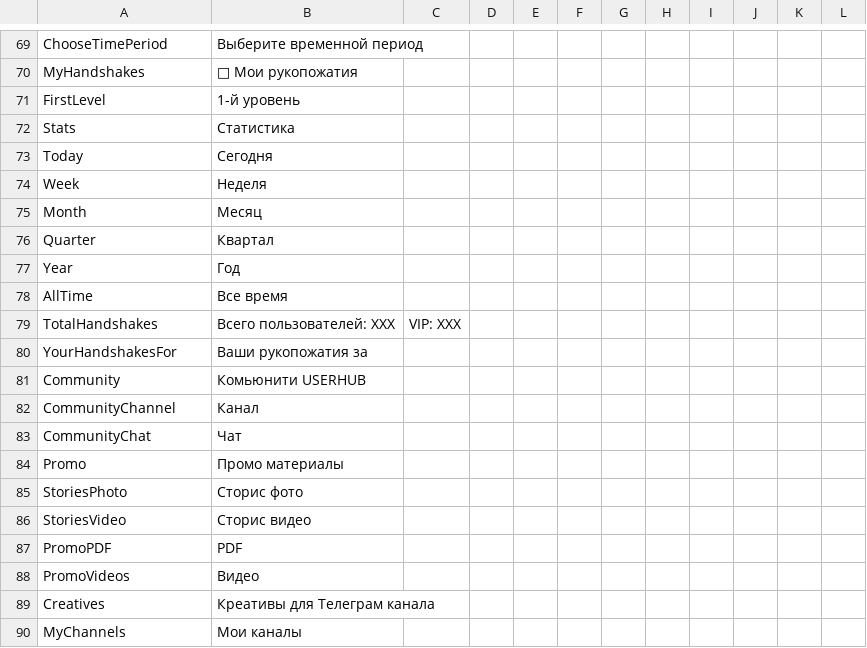
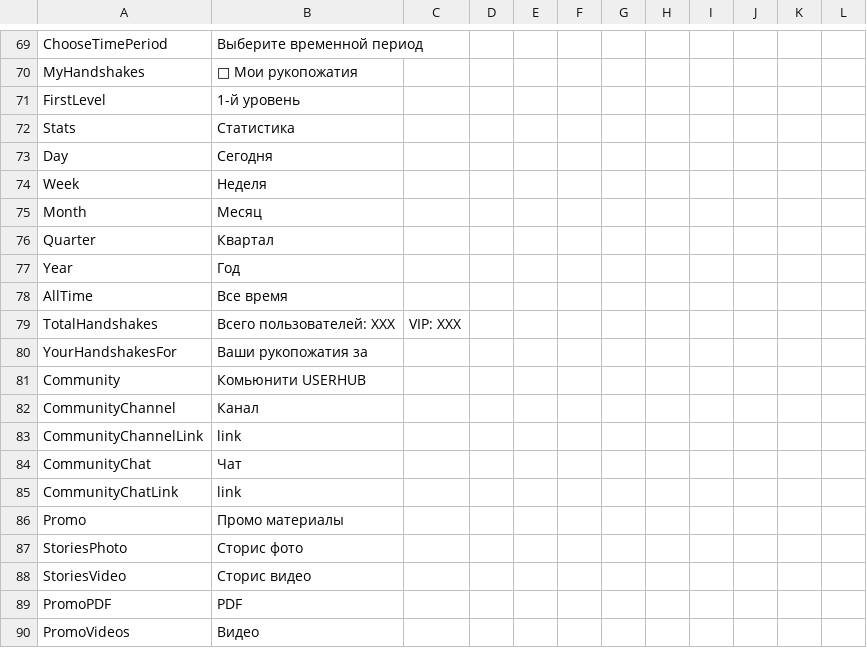
Before and after one commit to Grigorymipt/TarakanBot, a CSV file: Materials/commands.csv, drawn as a sheet; only a part is shown, gaps mark what is left out; the shorter side is filled out with more unchanged rows.

```diff
--- a/Materials/commands.csv
+++ b/Materials/commands.csv
@@ -72,3 +72,3 @@ FirstLevel,1-й уровень
 Stats,Статистика
-Today,Сегодня
+Day,Сегодня
 Week,Неделя
@@ -82,3 +82,5 @@ Community,Комьюнити USERHUB
 CommunityChannel,Канал
+CommunityChannelLink,link
 CommunityChat,Чат
+CommunityChatLink,link
 Promo,Промо материалы
```
Also changed, not shown: 2 other files.
